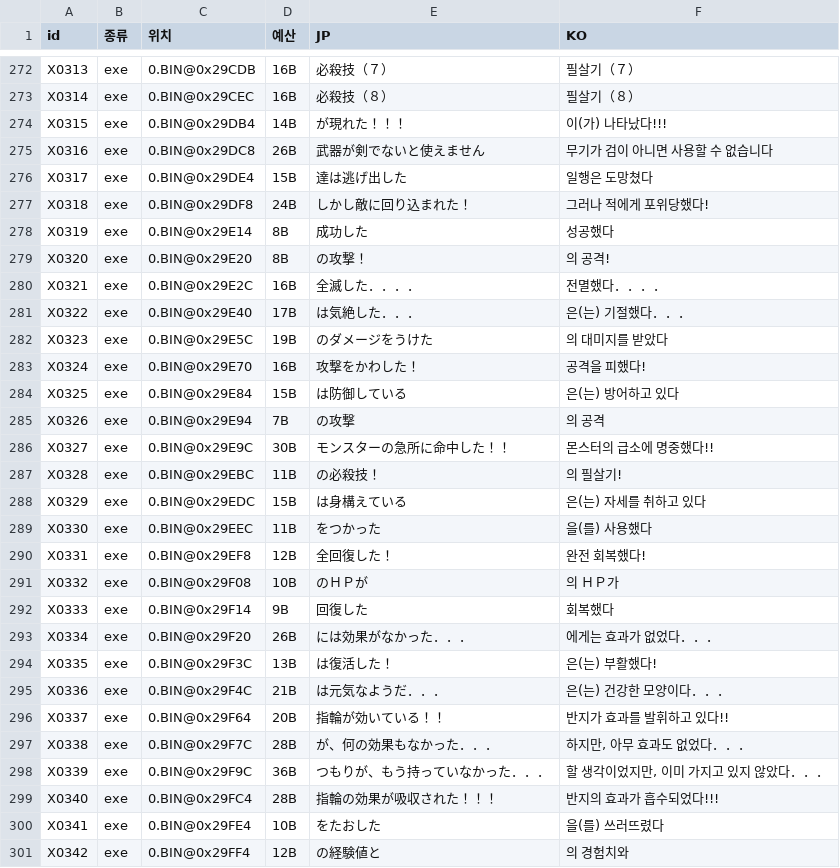
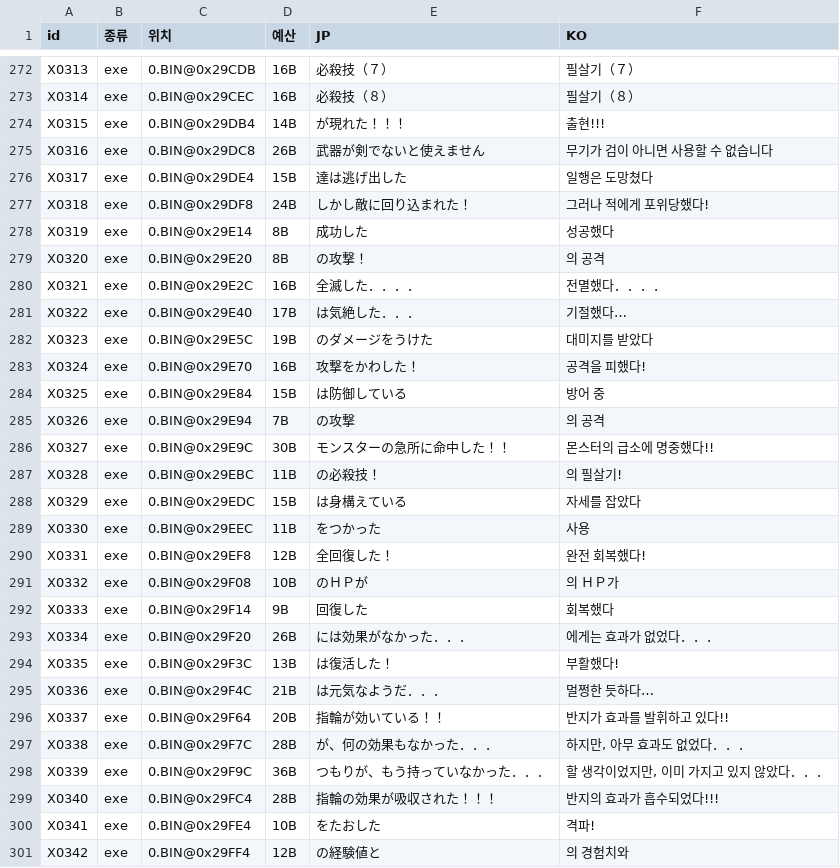
Before and after one commit to hospi0/daibouken-kr-patch, a TSV file: work/text/kr/dbk_008.tsv, drawn as a sheet; only a part is shown, gaps mark what is left out; the diff covers the shown part only.

```diff
--- a/work/text/kr/dbk_008.tsv
+++ b/work/text/kr/dbk_008.tsv
@@ -273,3 +273,3 @@ X0313	exe	0.BIN@0x29CDB	16B	必殺技（７）　　	필살기（７）
 X0314	exe	0.BIN@0x29CEC	16B	必殺技（８）　　	필살기（８）　　
-X0315	exe	0.BIN@0x29DB4	14B	が現れた！！！	이(가) 나타났다!!!
+X0315	exe	0.BIN@0x29DB4	14B	が現れた！！！	 출현!!!
 X0316	exe	0.BIN@0x29DC8	26B	武器が剣でないと使えません	무기가 검이 아니면 사용할 수 없습니다
@@ -278,7 +278,7 @@ X0318	exe	0.BIN@0x29DF8	24B	しかし敵に回り込まれた！	그러나 적
 X0319	exe	0.BIN@0x29E14	8B	成功した	성공했다
-X0320	exe	0.BIN@0x29E20	8B	の攻撃！	의 공격!
+X0320	exe	0.BIN@0x29E20	8B	の攻撃！	의 공격
 X0321	exe	0.BIN@0x29E2C	16B	全滅した．．．．	전멸했다．．．．
-X0322	exe	0.BIN@0x29E40	17B	 は気絶した．．．	 은(는) 기절했다．．．
-X0323	exe	0.BIN@0x29E5C	19B	 のダメージをうけた	 의 대미지를 받았다
+X0322	exe	0.BIN@0x29E40	17B	 は気絶した．．．	 기절했다…
+X0323	exe	0.BIN@0x29E5C	19B	 のダメージをうけた	 대미지를 받았다
 X0324	exe	0.BIN@0x29E70	16B	攻撃をかわした！	공격을 피했다!
-X0325	exe	0.BIN@0x29E84	15B	 は防御している	 은(는) 방어하고 있다
+X0325	exe	0.BIN@0x29E84	15B	 は防御している	 방어 중
@@ -287,4 +287,4 @@ X0327	exe	0.BIN@0x29E9C	30B	モンスターの急所に命中した！！	몬스
 X0328	exe	0.BIN@0x29EBC	11B	 の必殺技！	 의 필살기!
-X0329	exe	0.BIN@0x29EDC	15B	 は身構えている	 은(는) 자세를 취하고 있다
-X0330	exe	0.BIN@0x29EEC	11B	 をつかった	 을(를) 사용했다
+X0329	exe	0.BIN@0x29EDC	15B	 は身構えている	 자세를 잡았다
+X0330	exe	0.BIN@0x29EEC	11B	 をつかった	 사용
 X0331	exe	0.BIN@0x29EF8	12B	全回復した！	완전 회복했다!
@@ -293,4 +293,4 @@ X0333	exe	0.BIN@0x29F14	9B	 回復した	 회복했다
 X0334	exe	0.BIN@0x29F20	26B	 には効果がなかった．．． 	 에게는 효과가 없었다．．．
-X0335	exe	0.BIN@0x29F3C	13B	 は復活した！	 은(는) 부활했다!
-X0336	exe	0.BIN@0x29F4C	21B	 は元気なようだ．．．	 은(는) 건강한 모양이다．．．
+X0335	exe	0.BIN@0x29F3C	13B	 は復活した！	 부활했다!
+X0336	exe	0.BIN@0x29F4C	21B	 は元気なようだ．．．	 멀쩡한 듯하다…
 X0337	exe	0.BIN@0x29F64	20B	指輪が効いている！！	반지가 효과를 발휘하고 있다!!
@@ -299,3 +299,3 @@ X0339	exe	0.BIN@0x29F9C	36B	つもりが、もう持っていなかった．．
 X0340	exe	0.BIN@0x29FC4	28B	指輪の効果が吸収された！！！	반지의 효과가 흡수되었다!!!
-X0341	exe	0.BIN@0x29FE4	10B	をたおした	을(를) 쓰러뜨렸다
+X0341	exe	0.BIN@0x29FE4	10B	をたおした	 격파!
 X0342	exe	0.BIN@0x29FF4	12B	 の経験値と 	 의 경험치와
```
Also changed, not shown: 15 edited cells elsewhere in this file, work/text/extra_exe.tsv, work/text/kr/dbk_007.tsv, 3 other files.
